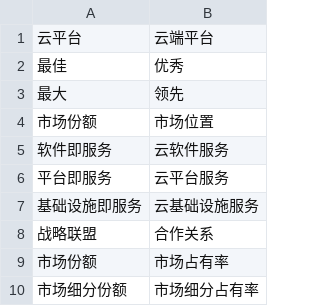
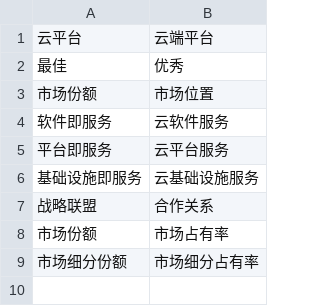
Before and after one commit to aws-samples/Intelli-Agent, a CSV file: source/lambda/executor/utils/content_filter_utils/marketing_do_dont_words.csv, drawn as a sheet; the diff names each change by its address in the sheet, - before the commit and + after, or states it on an @@ line.

Commit message:
Modify marketing do and don't words

```diff
--- a/source/lambda/executor/utils/content_filter_utils/marketing_do_dont_words.csv
+++ b/source/lambda/executor/utils/content_filter_utils/marketing_do_dont_words.csv
-row 3: 最大 | 领先
```
